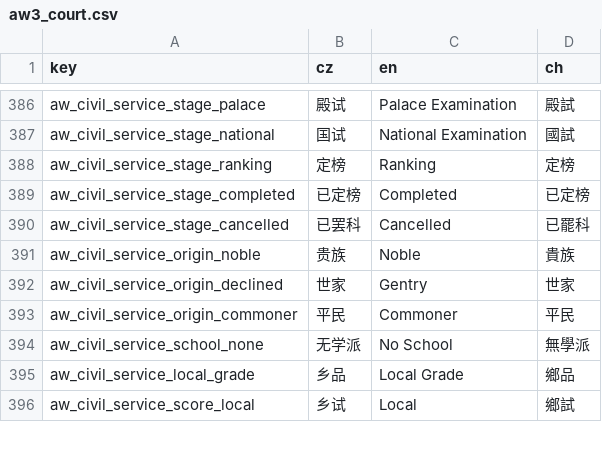
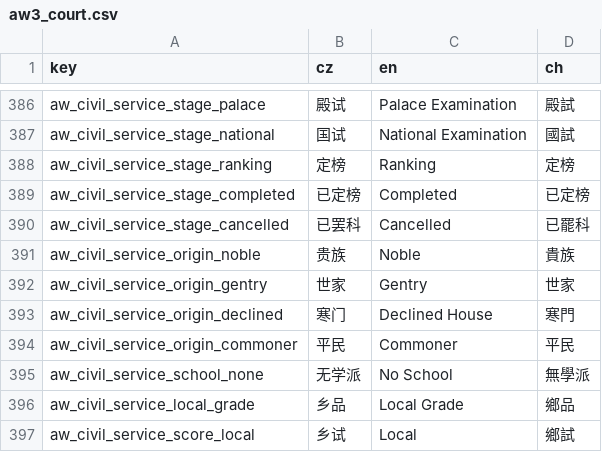
Before and after one commit to monpai-lover/AncientWarfare3.0, a CSV file: Locales/aw3_court.csv, drawn as a sheet; only a part is shown, gaps mark what is left out.

Commit message:
feat: four-tier social identity across civil exam, ancestry report, and career history
Civil exam (CivilServiceExamRules.cs):
- Add GentryOrigin='gentry' constant; split ResolveSocialOrigin into four tiers:
  noble (current noble status), gentry (ever_noble==true), declined_noble
  (lineageId>=0, has clan but never noble = 寒门), commoner (no clan, no noble blood)
- GuaranteedOrigins now includes all four tiers

CivilServiceExamCandidateRow.cs:
- Origin() switch adds 'gentry' => 'aw_civil_service_origin_gentry'

aw3_court.csv:
- Add aw_civil_service_origin_gentry row (世家/Gentry)
- Restore aw_civil_service_origin_declined to 寒门/Declined House
- Update civil exam tech desc to list all four tiers: 贵族、世家、寒门与平民

AncestryReport (LineageDTO.cs):
- Add identity_shi_id and identity_ruling_shi fields for full four-tier display

AncestryAnalysisService.cs:
- BuildReport fills identity_shi_id and identity_ruling_shi by comparing
  actor shi_id with kingdom king shi_id

AncestryAnalysisWindow.cs:
- IdentityLabel now takes AncestryReport and applies the same four-tier logic
  as FamilyTreeNodeView: ruling_shi=贵族, NOBLE=世家, COMMON+shi=寒门, COMMON=平民

```diff
--- a/Locales/aw3_court.csv
+++ b/Locales/aw3_court.csv
@@ -391,3 +391,4 @@ aw_civil_service_stage_cancelled,已罢科,Cancelled,已罷科
 aw_civil_service_origin_noble,贵族,Noble,貴族
-aw_civil_service_origin_declined,世家,Gentry,世家
+aw_civil_service_origin_gentry,世家,Gentry,世家
+aw_civil_service_origin_declined,寒门,Declined House,寒門
 aw_civil_service_origin_commoner,平民,Commoner,平民
```
Also changed, not shown: 5 other files.
